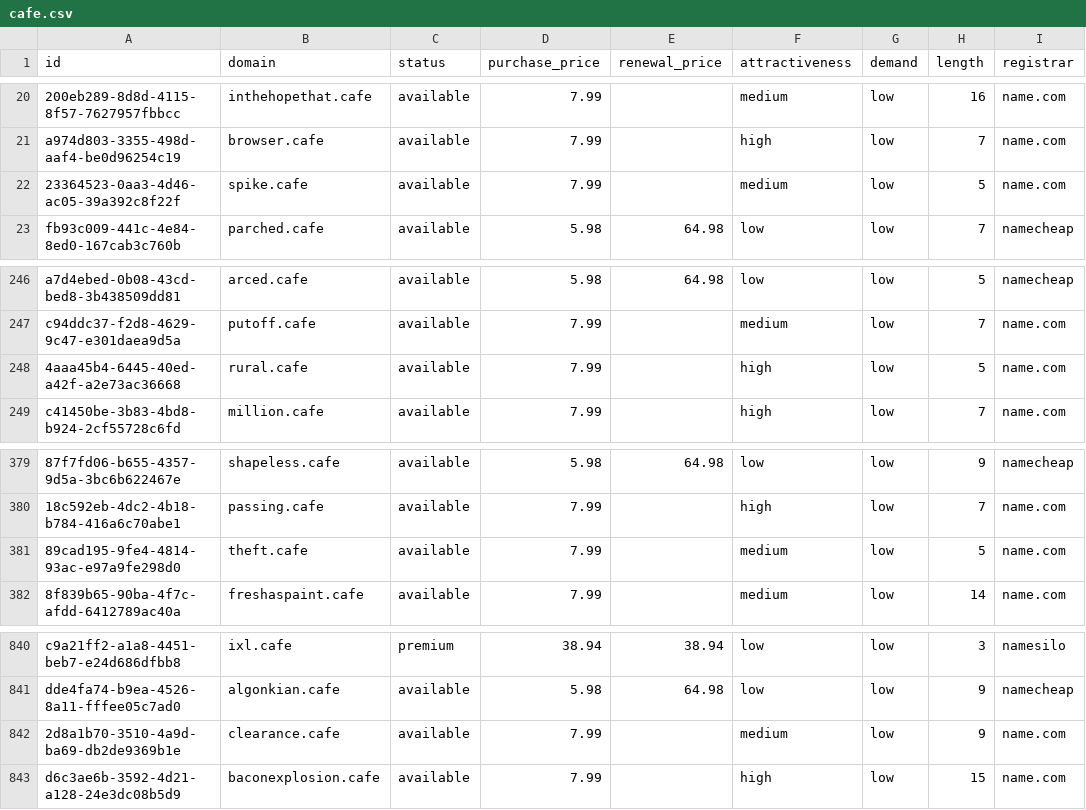
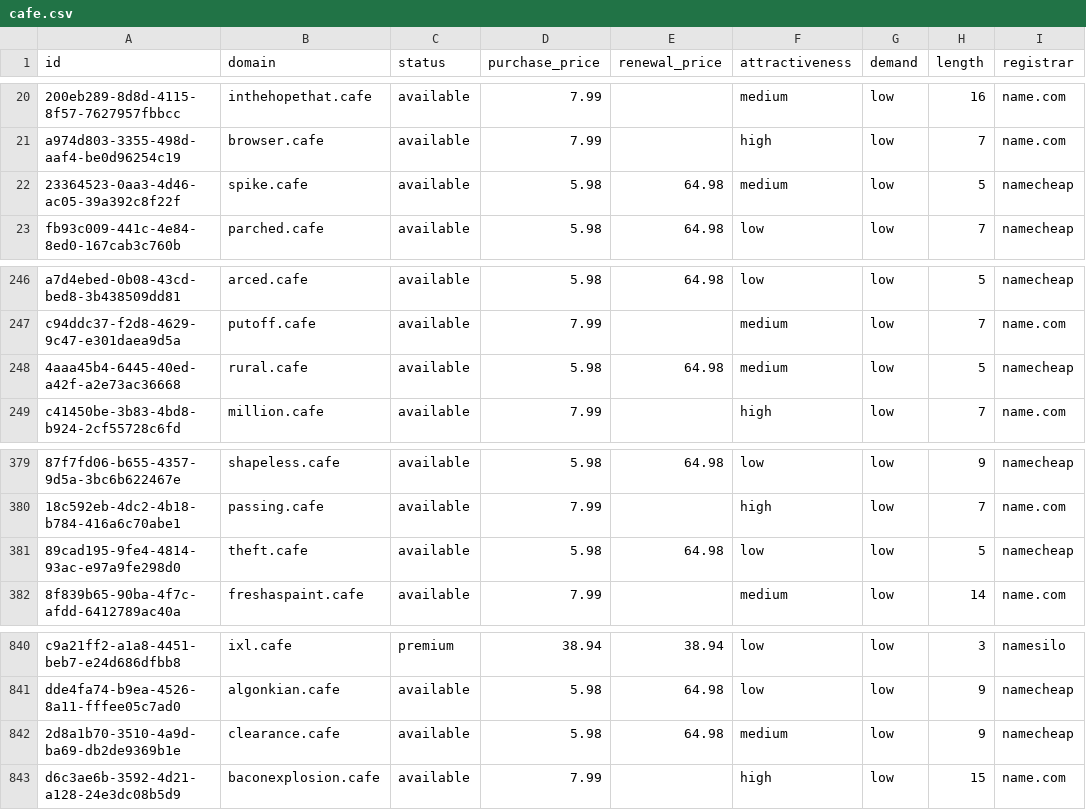
Before and after one commit to UniqueDomains/cafe-oneword-domains, a CSV file: cafe.csv, drawn as a sheet; only a part is shown, gaps mark what is left out; the diff names each change by its address in the sheet, - before the commit and + after, or states it on an @@ line.

Commit message:
Domains update

```diff
--- a/cafe.csv
+++ b/cafe.csv
-D22 (purchase_price): 7.99
+D22 (purchase_price): 5.98
-E22 (renewal_price): (empty)
+E22 (renewal_price): 64.98
-I22 (registrar): name.com
+I22 (registrar): namecheap
-D248 (purchase_price): 7.99
+D248 (purchase_price): 5.98
-E248 (renewal_price): (empty)
+E248 (renewal_price): 64.98
-F248 (attractiveness): high
+F248 (attractiveness): medium
-I248 (registrar): name.com
+I248 (registrar): namecheap
-D381 (purchase_price): 7.99
+D381 (purchase_price): 5.98
-E381 (renewal_price): (empty)
+E381 (renewal_price): 64.98
-F381 (attractiveness): medium
+F381 (attractiveness): low
-I381 (registrar): name.com
+I381 (registrar): namecheap
-D842 (purchase_price): 7.99
+D842 (purchase_price): 5.98
-E842 (renewal_price): (empty)
+E842 (renewal_price): 64.98
-I842 (registrar): name.com
+I842 (registrar): namecheap
```
Also changed, not shown: 4 other files.
